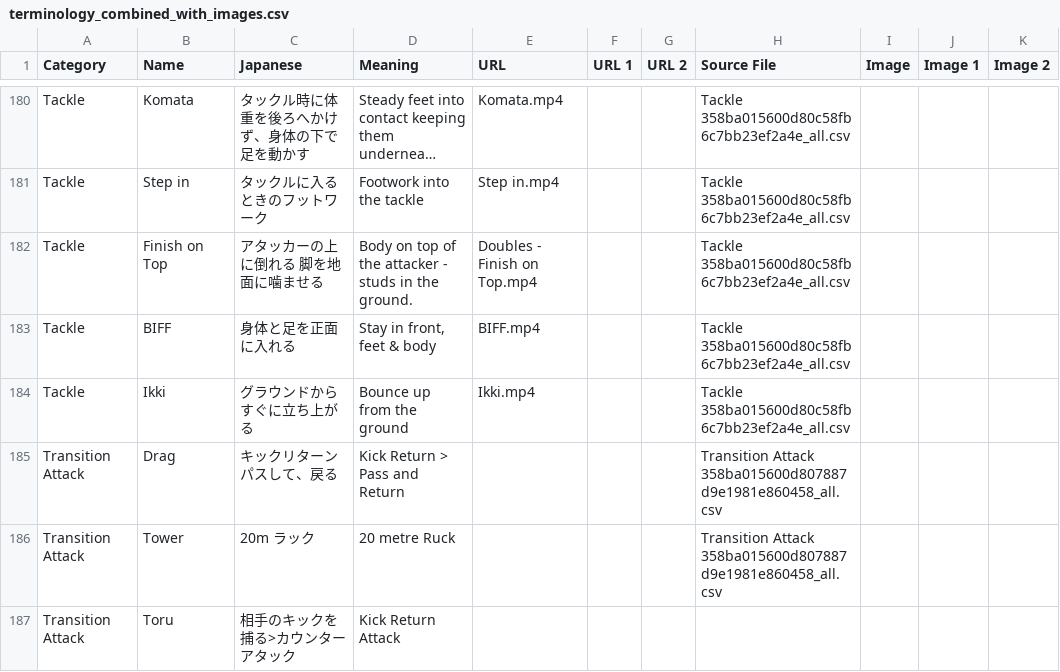
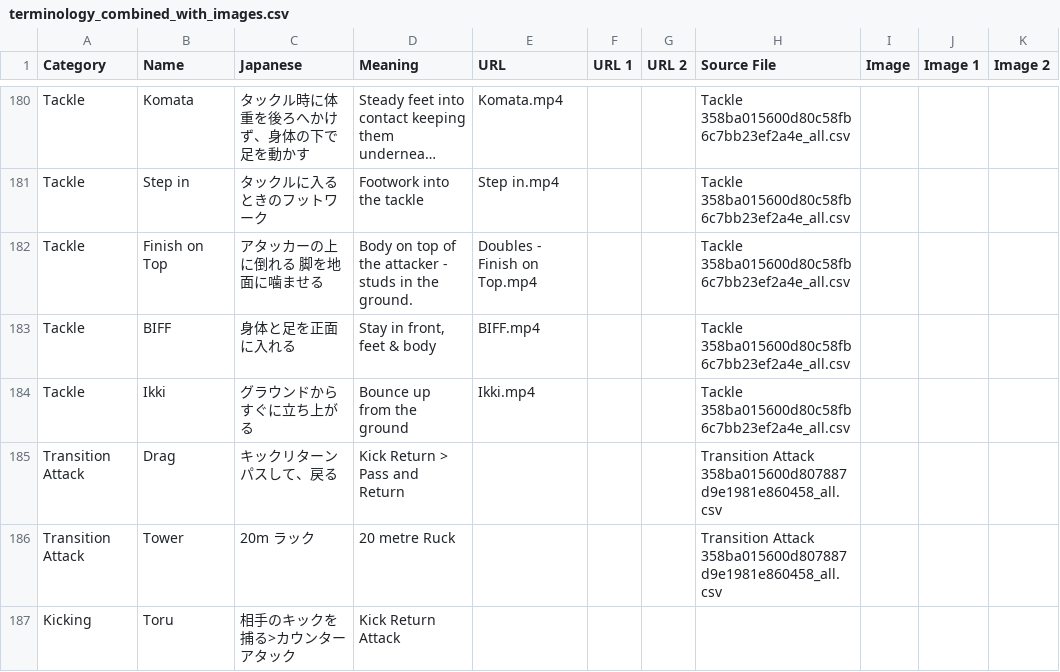
Before and after one commit to JapanRugby/japanrugbyterminology, a CSV file: terminology_combined_with_images.csv, drawn as a sheet; only a part is shown, gaps mark what is left out; long unchanged cells end in ….

Commit message:
Update terminology_combined_with_images.csv

```diff
--- a/terminology_combined_with_images.csv
+++ b/terminology_combined_with_images.csv
@@ -186,2 +186,2 @@ Transition Attack,Drag,キックリターン パスして、戻る,Kick Return >
 Transition Attack,Tower,20m ラック,20 metre Ruck,,,,Transition Attack 358ba015600d807887d9e1981e860458_all.csv,,,
-Transition Attack,Toru,相手のキックを捕る>カウンターアタック,Kick Return Attack,,,,,,,
+Kicking,Toru,相手のキックを捕る>カウンターアタック,Kick Return Attack,,,,,,,
```
